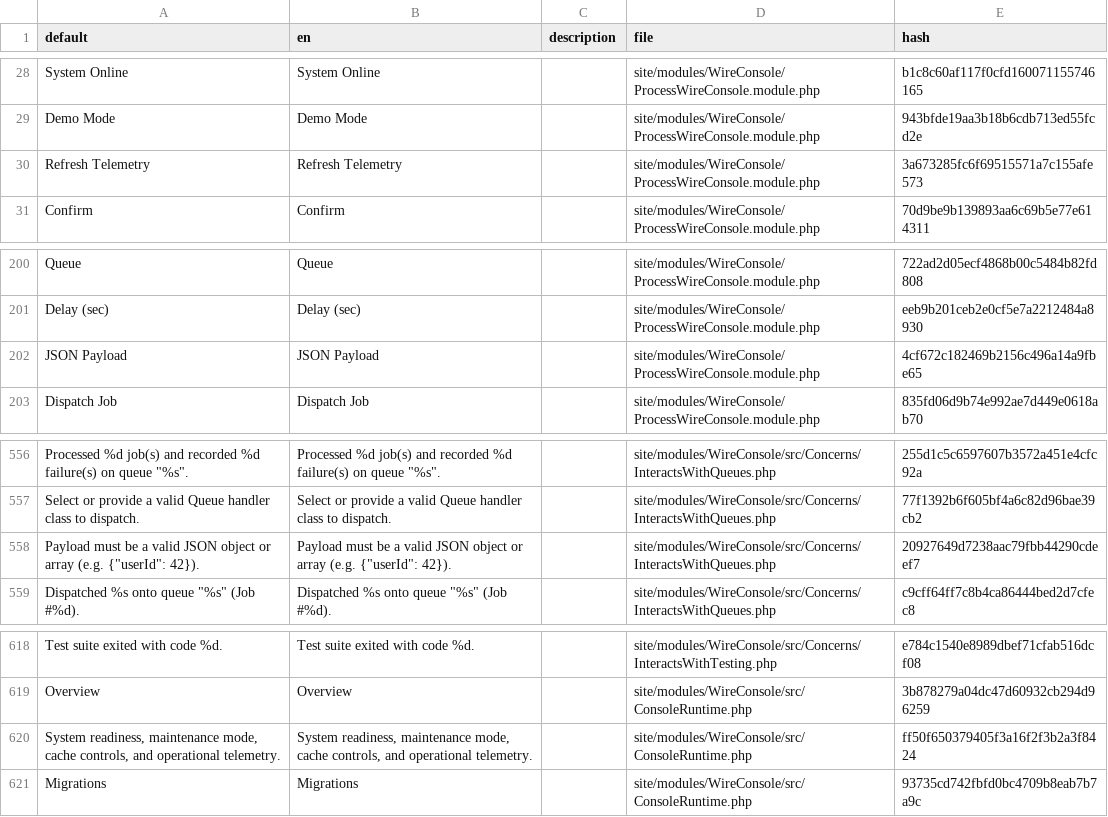
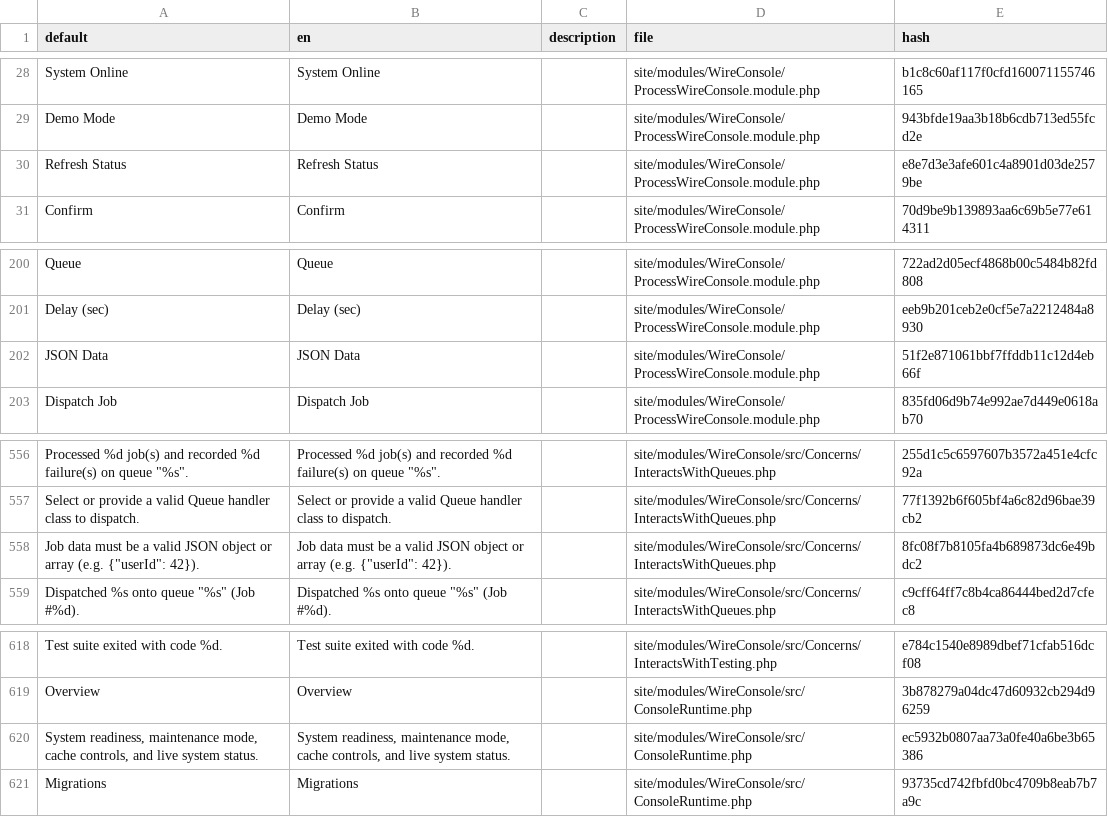
Before and after one commit to trk/WireConsole, a CSV file: languages/en.csv, drawn as a sheet; only a part is shown, gaps mark what is left out; removed rows and columns are numbered as before the commit, all else as after; the diff names each change by its address in the sheet, - before the commit and + after, or states it on an @@ line.

```diff
--- a/languages/en.csv
+++ b/languages/en.csv
-row 30: Refresh Telemetry | Refresh Telemetry |  | site/modules/WireConsole/ProcessWireConsole.module.php | 3a673285fc6f69515571a7c155afe573
+row 30: Refresh Status | Refresh Status |  | site/modules/WireConsole/ProcessWireConsole.module.php | e8e7d3e3afe601c4a8901d03de2579be
-row 202: JSON Payload | JSON Payload |  | site/modules/WireConsole/ProcessWireConsole.module.php | 4cf672c182469b2156c496a14a9fbe65
+row 202: JSON Data | JSON Data |  | site/modules/WireConsole/ProcessWireConsole.module.php | 51f2e871061bbf7ffddb11c12d4eb66f
-A558 (default): Payload must be…
+A558 (default): Job data must be…
-B558 (en): Payload must be…
+B558 (en): Job data must be…
-E558 (hash): 20927649d7238aac79fbb44290cdeef7
+E558 (hash): 8fc08f7b8105fa4b689873dc6e49bdc2
-A620 (default): …controls, and operational telemetry.
+A620 (default): …controls, and live system status.
-B620 (en): …controls, and operational telemetry.
+B620 (en): …controls, and live system status.
-E620 (hash): ff50f650379405f3a16f2f3b2a3f8424
+E620 (hash): ec5932b0807aa73a0fe40a6be3b65386
```
Also changed, not shown: languages/de.csv, languages/es.csv, 3 other files.
